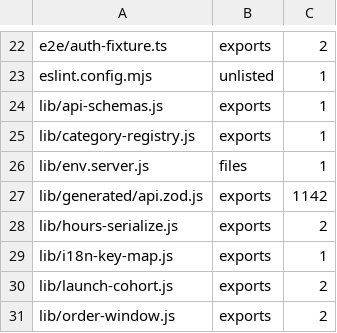
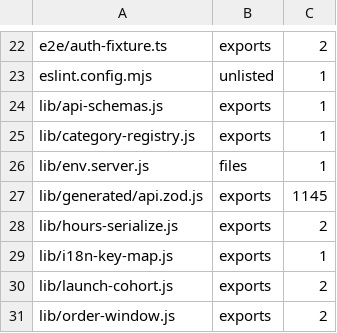
Before and after one commit to levismadar80-ship-it/FoodMamkor, a TSV file: scripts/checks/lint-ratchet-baseline.tsv, drawn as a sheet; only a part is shown, gaps mark what is left out.

```diff
--- a/scripts/checks/lint-ratchet-baseline.tsv
+++ b/scripts/checks/lint-ratchet-baseline.tsv
@@ -26,3 +26,3 @@ lib/category-registry.js	exports	1
 lib/env.server.js	files	1
-lib/generated/api.zod.js	exports	1142
+lib/generated/api.zod.js	exports	1145
 lib/hours-serialize.js	exports	2
```
Also changed, not shown: 3 other files.
